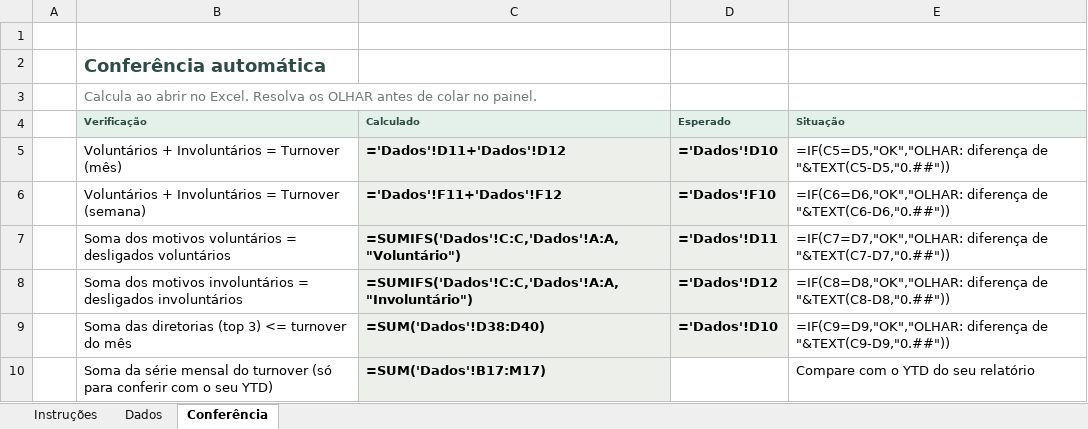
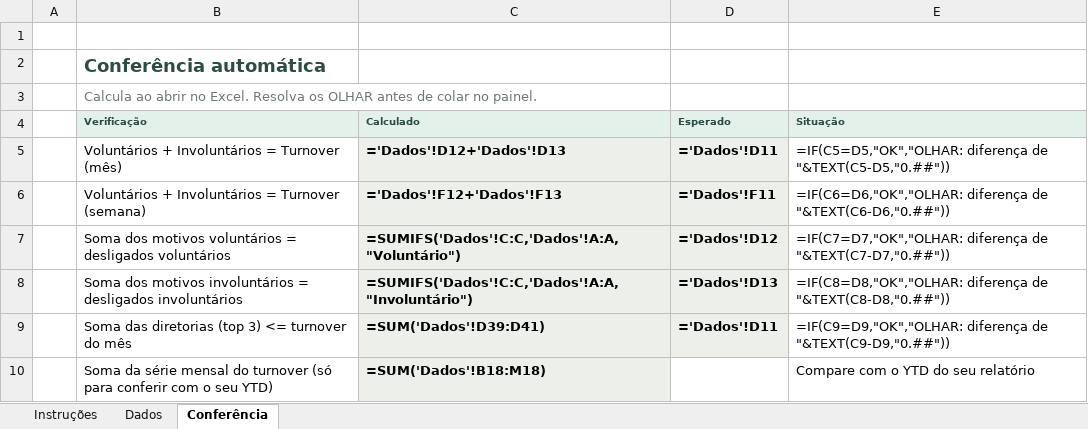
Before and after one commit to alcidessf/KPIs-RH, an Excel workbook: modelo-semanal.xlsx, sheet Conferência, drawn as a sheet; values as stored, in another font and other column widths than the file's, no borders; formulas without a stored value are shown as written; the diff names each change by its address in the sheet, - before the commit and + after, or states it on an @@ line.

```diff
--- a/modelo-semanal.xlsx (sheet Conferência)
+++ b/modelo-semanal.xlsx (sheet Conferência)
-C5 (Calculado): ='Dados'!D11+'Dados'!D12
+C5 (Calculado): ='Dados'!D12+'Dados'!D13
-D5 (Esperado): ='Dados'!D10
+D5 (Esperado): ='Dados'!D11
-C6 (Calculado): ='Dados'!F11+'Dados'!F12
+C6 (Calculado): ='Dados'!F12+'Dados'!F13
-D6 (Esperado): ='Dados'!F10
+D6 (Esperado): ='Dados'!F11
-D7 (Esperado): ='Dados'!D11
+D7 (Esperado): ='Dados'!D12
-D8 (Esperado): ='Dados'!D12
+D8 (Esperado): ='Dados'!D13
-C9 (Calculado): =SUM('Dados'!D38:D40)
+C9 (Calculado): =SUM('Dados'!D39:D41)
-D9 (Esperado): ='Dados'!D10
+D9 (Esperado): ='Dados'!D11
-C10 (Calculado): =SUM('Dados'!B17:M17)
+C10 (Calculado): =SUM('Dados'!B18:M18)
```
Also changed, not shown: sheet Dados, sheet Instruções, 3 other files.
